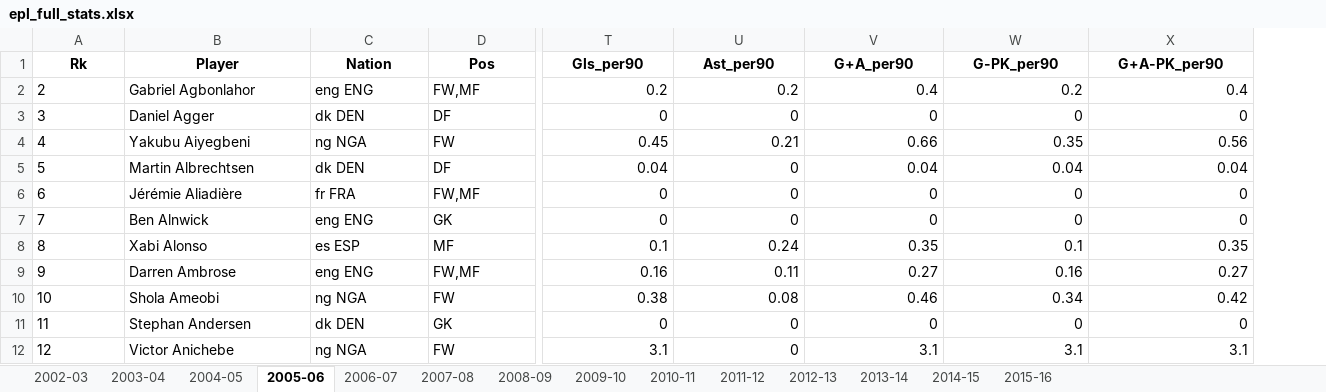
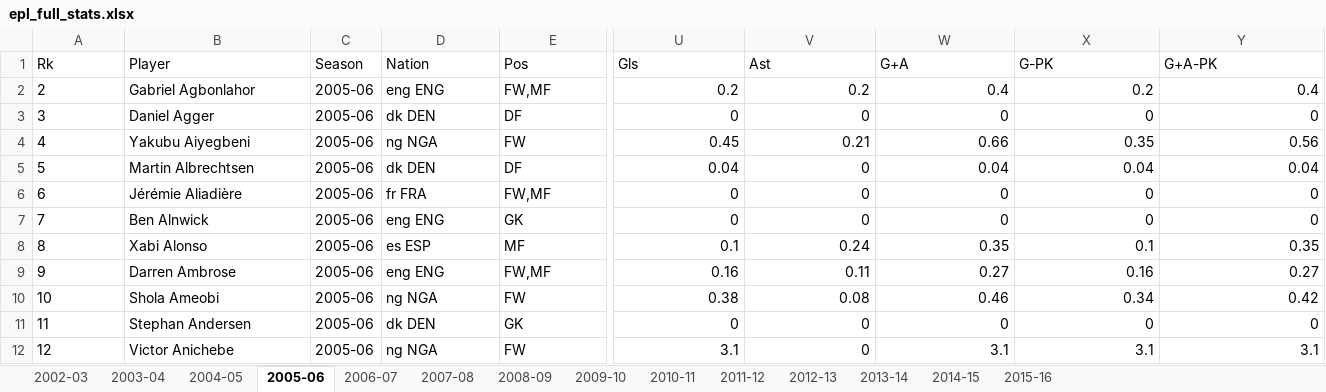
Before and after one commit to matejmuzik/data-mining-2025_, an Excel workbook: epl_full_stats.xlsx, sheet 2005-06, drawn as a sheet; only a part is shown, gaps mark what is left out; values as stored, in another font and other column widths than the file's, no borders; addresses are those after the commit; the diff covers the shown part only; the diff names each change by its address in the sheet, - before the commit and + after, or states it on an @@ line.

```diff
--- a/epl_full_stats.xlsx (sheet 2005-06)
+++ b/epl_full_stats.xlsx (sheet 2005-06)
+column C (Season), rows 2-12: all 2005-06
@@ A1:B1 bold: on → off, alignment: center → left @@
@@ D1:Y1 bold: on → off, alignment: center → left @@
-U1: Gls_per90
+U1: Gls
-V1: Ast_per90
+V1: Ast
-W1: G+A_per90
+W1: G+A
-X1: G-PK_per90
+X1: G-PK
-Y1: G+A-PK_per90
+Y1: G+A-PK
```
Also changed, not shown: cell formats elsewhere in this sheet, sheet 2015-16, sheet 2014-15, sheet 2010-11, sheet 2007-08, sheet 2012-13, sheet 2013-14, 7 more sheets.
